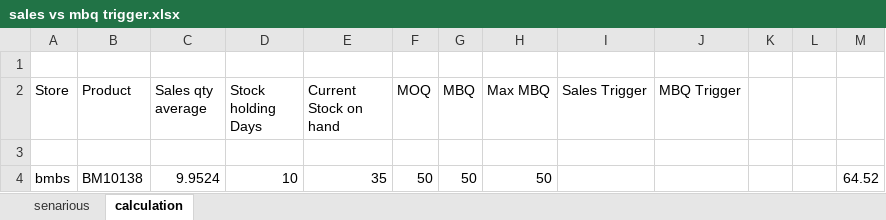
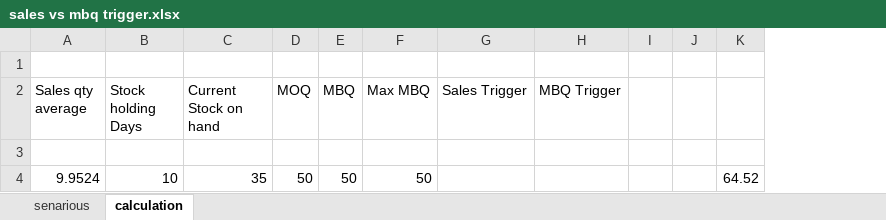
Before and after one commit to Pratik4652/Bigmart-Replenishment-System, an Excel workbook: sales vs mbq trigger.xlsx, sheet calculation, drawn as a sheet; values as stored, in another font and other column widths than the file's, no borders; the diff names each change by its address in the sheet, - before the commit and + after, or states it on an @@ line.

```diff
--- a/sales vs mbq trigger.xlsx (sheet calculation)
+++ b/sales vs mbq trigger.xlsx (sheet calculation)
-column A (Store), row 4: bmbs
-column B (Product), row 4: BM10138
```
Also changed, not shown: sheet senarious, formulas that keep their value, Ordering System/Ekbana.xlsx, 29 other files.
